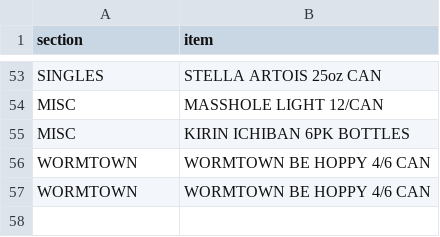
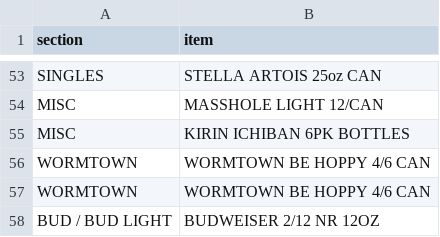
Before and after one commit to nikalston/qbo, a CSV file: items.csv, drawn as a sheet; only a part is shown, gaps mark what is left out.

Commit message:
Add BUDWEISER 2/12 NR 12OZ

```diff
--- a/items.csv
+++ b/items.csv
@@ -57 +57,2 @@ WORMTOWN,WORMTOWN BE HOPPY 4/6 CAN
 WORMTOWN,WORMTOWN BE HOPPY 4/6 CAN
+BUD / BUD LIGHT,BUDWEISER 2/12 NR 12OZ
```
